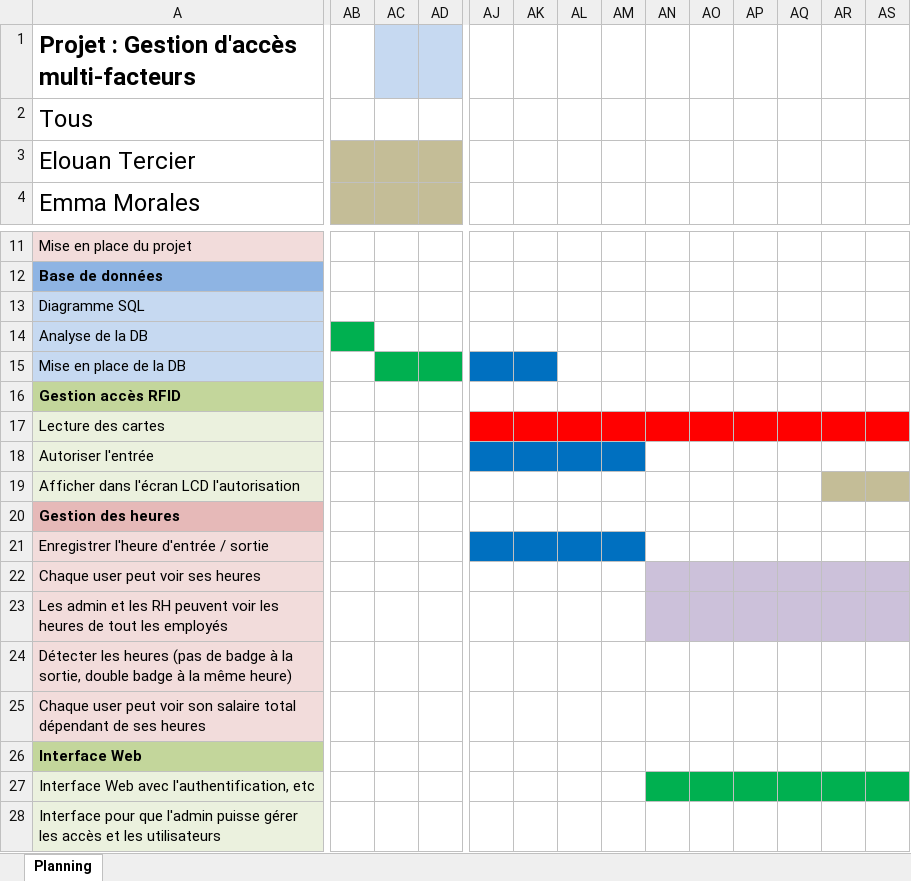
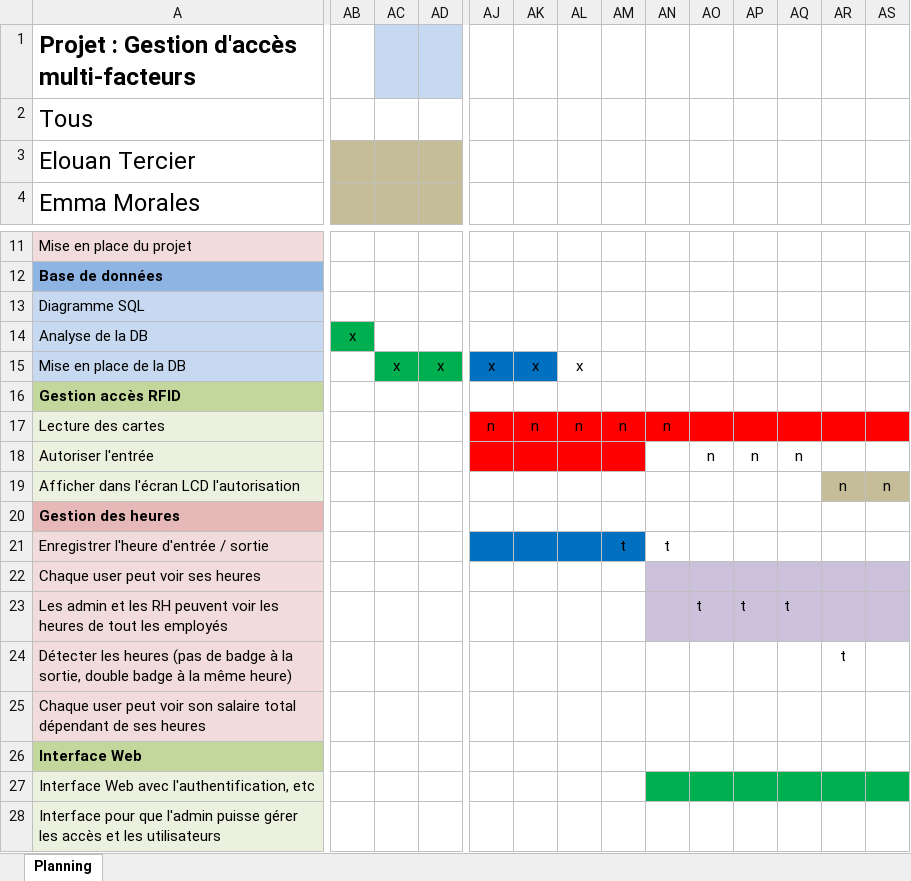
Before and after one commit to morales-emma-emf/projet-306-tercier-morales-bersier, an Excel workbook: documentation/3_2_Modele_PlanningLundiMardi.xlsx, sheet Planning, drawn as a sheet; only a part is shown, gaps mark what is left out; values as stored, in another font and other column widths than the file's, no borders; charts and pictures and conditional formats not drawn; the diff covers the shown part only; the diff names each change by its address in the sheet, - before the commit and + after, or states it on an @@ line.

```diff
--- a/documentation/3_2_Modele_PlanningLundiMardi.xlsx (sheet Planning)
+++ b/documentation/3_2_Modele_PlanningLundiMardi.xlsx (sheet Planning)
-AB14: (empty)
+AB14: x
-AC15: (empty)
+AC15: x
-AD15: (empty)
+AD15: x
-AJ15: (empty)
+AJ15: x
-AK15: (empty)
+AK15: x
-AL15: (empty)
+AL15: x
-AJ17: (empty)
+AJ17: n
-AK17: (empty)
+AK17: n
-AL17: (empty)
+AL17: n
-AM17: (empty)
+AM17: n
-AN17: (empty)
+AN17: n
-AJ18:AM18 fill: #0070C0
+AJ18:AM18 fill: #FF0000
-AO18: (empty)
+AO18: n
-AP18: (empty)
+AP18: n
-AQ18: (empty)
+AQ18: n
-AR19: (empty)
+AR19: n
-AS19: (empty)
+AS19: n
-AM21: (empty)
+AM21: t
-AN21: (empty)
+AN21: t
-AO23: (empty)
+AO23: t
-AP23: (empty)
+AP23: t
-AQ23: (empty)
+AQ23: t
-AR24: (empty)
+AR24: t
```
Also changed, not shown: 35 edited cells elsewhere in this sheet.
